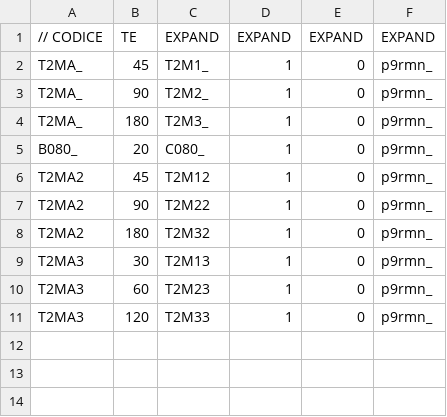
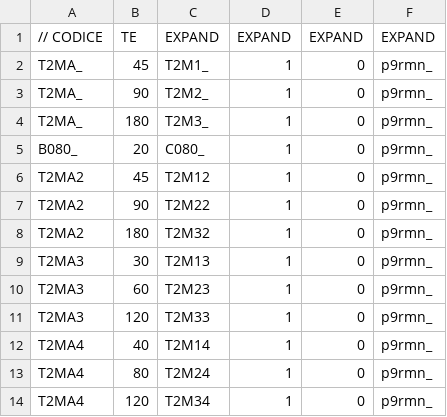
Before and after one commit to albertoduina/ControlliMensili, a CSV file: ControlliMensili/expand.csv, drawn as a sheet.

```diff
--- a/ControlliMensili/expand.csv
+++ b/ControlliMensili/expand.csv
@@ -11 +11,4 @@ T2MA3;60;T2M23;1;0;p9rmn_
 T2MA3;120;T2M33;1;0;p9rmn_
+T2MA4;40;T2M14;1;0;p9rmn_
+T2MA4;80;T2M24;1;0;p9rmn_
+T2MA4;120;T2M34;1;0;p9rmn_
```
Also changed, not shown: ControlliMensili/codiciGavardo.csv, 6 other files.
